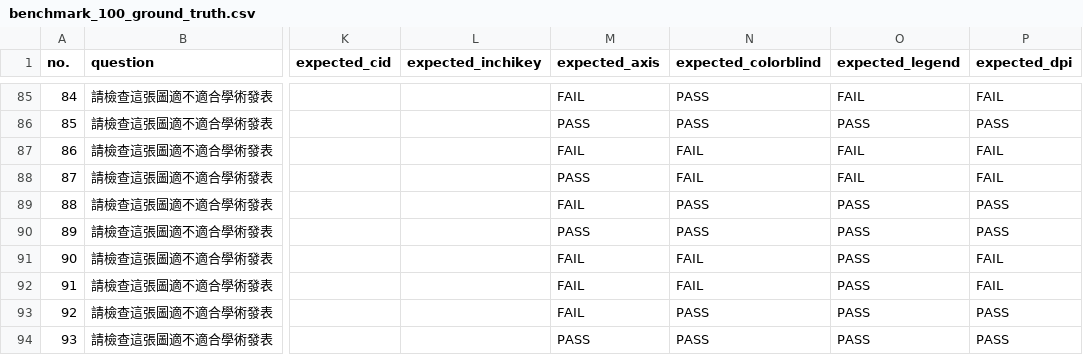
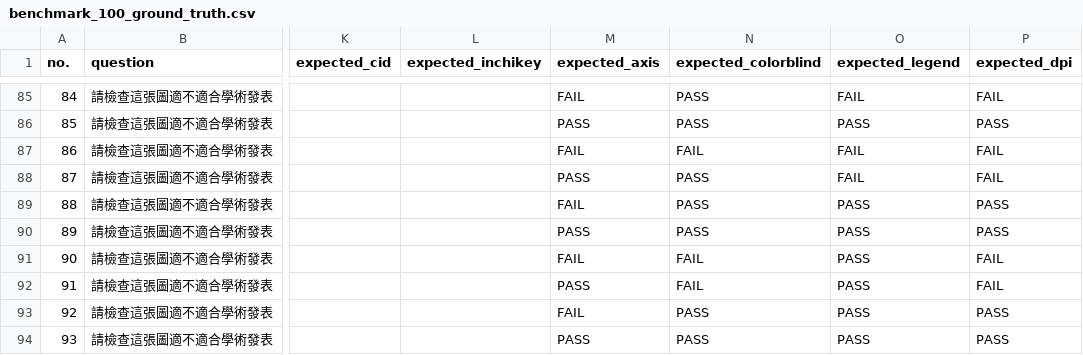
Before and after one commit to CMDM-Lab/MetaboSquad, a CSV file: backend/benchmarks/data/benchmark_100_ground_truth.csv, drawn as a sheet; only a part is shown, gaps mark what is left out; the diff names each change by its address in the sheet, - before the commit and + after, or states it on an @@ line.

```diff
--- a/backend/benchmarks/data/benchmark_100_ground_truth.csv
+++ b/backend/benchmarks/data/benchmark_100_ground_truth.csv
-N88 (expected_colorblind): FAIL
+N88 (expected_colorblind): PASS
-M92 (expected_axis): FAIL
+M92 (expected_axis): PASS
```
Also changed, not shown: 3 other files.
